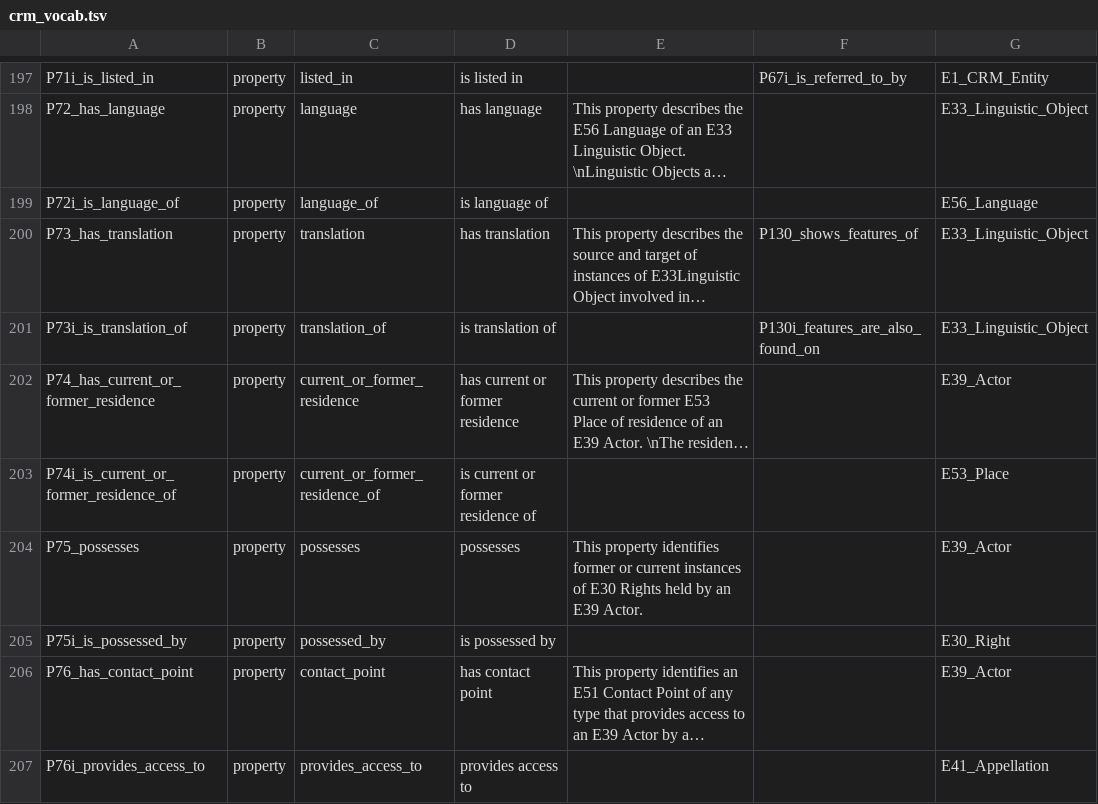
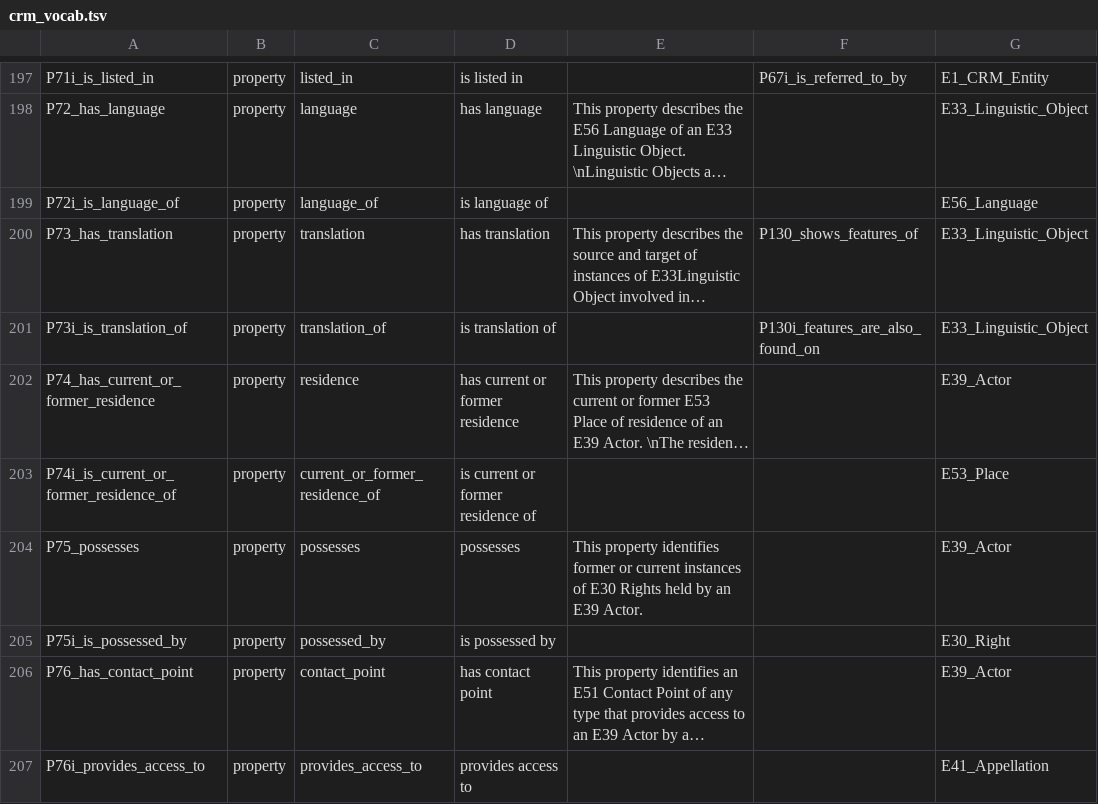
Before and after one commit to thegetty/crom, a TSV file: cromulent/data/crm_vocab.tsv, drawn as a sheet; only a part is shown, gaps mark what is left out; long unchanged cells end in …; the diff names each change by its address in the sheet, - before the commit and + after, or states it on an @@ line.

Commit message:
fix residence

```diff
--- a/cromulent/data/crm_vocab.tsv
+++ b/cromulent/data/crm_vocab.tsv
-C202: current_or_former_residence
+C202: residence
```
Also changed, not shown: 2 other files.
